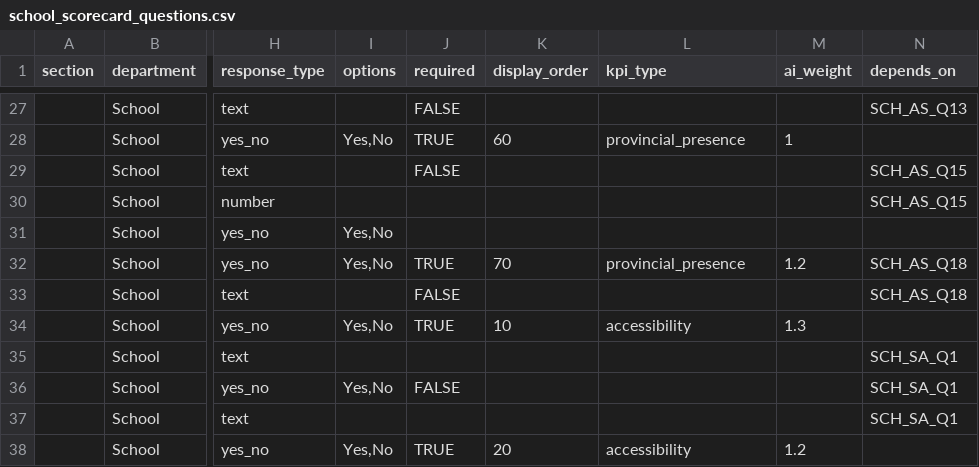
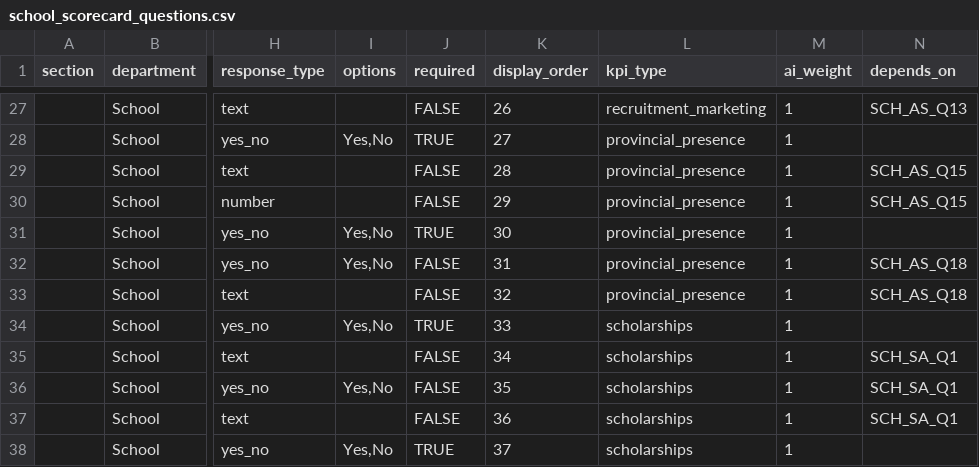
Before and after one commit to chrisrobingeorge-ai/scorecard, a CSV file: data/school_scorecard_questions.csv, drawn as a sheet; only a part is shown, gaps mark what is left out; the diff covers the shown part only; the diff names each change by its address in the sheet, - before the commit and + after, or states it on an @@ line.

```diff
--- a/data/school_scorecard_questions.csv
+++ b/data/school_scorecard_questions.csv
-K27 (display_order): (empty)
+K27 (display_order): 26
-L27 (kpi_type): (empty)
+L27 (kpi_type): recruitment_marketing
-M27 (ai_weight): (empty)
+M27 (ai_weight): 1
-K28 (display_order): 60
+K28 (display_order): 27
-K29 (display_order): (empty)
+K29 (display_order): 28
-L29:L31 (kpi_type): (empty)
+L29:L31 (kpi_type): provincial_presence
-M29:M31 (ai_weight): (empty)
+M29:M31 (ai_weight): 1
-J30 (required): (empty)
+J30 (required): FALSE
-K30 (display_order): (empty)
+K30 (display_order): 29
-J31 (required): (empty)
+J31 (required): TRUE
-K31 (display_order): (empty)
+K31 (display_order): 30
-J32 (required): TRUE
+J32 (required): FALSE
-K32 (display_order): 70
+K32 (display_order): 31
-M32 (ai_weight): 1.2
+M32 (ai_weight): 1
-K33 (display_order): (empty)
+K33 (display_order): 32
-L33 (kpi_type): (empty)
+L33 (kpi_type): provincial_presence
-M33 (ai_weight): (empty)
+M33 (ai_weight): 1
-K34 (display_order): 10
+K34 (display_order): 33
-L34 (kpi_type): accessibility
+L34 (kpi_type): scholarships
-M34 (ai_weight): 1.3
+M34 (ai_weight): 1
-J35 (required): (empty)
+J35 (required): FALSE
-K35 (display_order): (empty)
+K35 (display_order): 34
-L35:L37 (kpi_type): (empty)
+L35:L37 (kpi_type): scholarships
-M35:M37 (ai_weight): (empty)
+M35:M37 (ai_weight): 1
-K36 (display_order): (empty)
+K36 (display_order): 35
-J37 (required): (empty)
+J37 (required): FALSE
-K37 (display_order): (empty)
+K37 (display_order): 36
-K38 (display_order): 20
+K38 (display_order): 37
-L38 (kpi_type): accessibility
+L38 (kpi_type): scholarships
-M38 (ai_weight): 1.2
+M38 (ai_weight): 1
```
Also changed, not shown: 95 edited cells elsewhere in this file.
